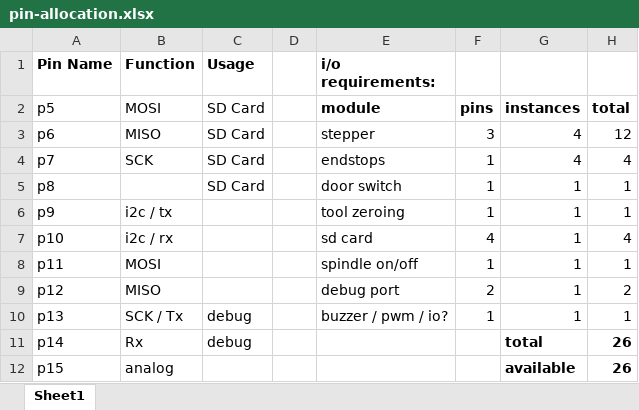
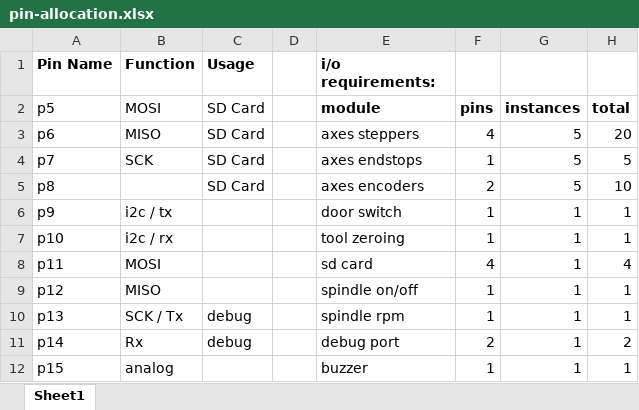
Before and after one commit to Hoektronics/Shukongji, an Excel workbook: electronics/mbed-motherboard/pin-allocation.xlsx, sheet Sheet1, drawn as a sheet; only a part is shown; values as stored, in another font and other column widths than the file's, no borders; the diff covers the shown part only; the diff names each change by its address in the sheet, - before the commit and + after, or states it on an @@ line.

Commit message:
switched to the lpcxpresso based on arthurs suggestion.

```diff
--- a/electronics/mbed-motherboard/pin-allocation.xlsx (sheet Sheet1)
+++ b/electronics/mbed-motherboard/pin-allocation.xlsx (sheet Sheet1)
-E3 (i/o requirements:): stepper
+E3 (i/o requirements:): axes steppers
-F3: 3
+F3: 4
-G3:G4: 4
+G3:G4: 5
-H3: 12
+H3: 20
-E4 (i/o requirements:): endstops
+E4 (i/o requirements:): axes endstops
-H4: 4
+H4: 5
-E5 (i/o requirements:): door switch
+E5 (i/o requirements:): axes encoders
-F5: 1
+F5: 2
-G5: 1
+G5: 5
-H5: 1
+H5: 10
-E6 (i/o requirements:): tool zeroing
+E6 (i/o requirements:): door switch
-E7 (i/o requirements:): sd card
+E7 (i/o requirements:): tool zeroing
-F7: 4
+F7: 1
-H7: 4
+H7: 1
-E8 (i/o requirements:): spindle on/off
+E8 (i/o requirements:): sd card
-F8: 1
+F8: 4
-H8: 1
+H8: 4
-E9 (i/o requirements:): debug port
+E9 (i/o requirements:): spindle on/off
-F9: 2
+F9: 1
-H9: 2
+H9: 1
-E10 (i/o requirements:): buzzer / pwm / io?
+E10 (i/o requirements:): spindle rpm
-E11 (i/o requirements:): (empty)
+E11 (i/o requirements:): debug port
-F11: (empty)
+F11: 2
-G11: total
+G11: 1
-G11:H12 bold: on
+G11:H12 bold: off
-H11: 26
+H11: 2
-E12 (i/o requirements:): (empty)
+E12 (i/o requirements:): buzzer
-F12: (empty)
+F12: 1
-G12: available
+G12: 1
-H12: 26
+H12: 1
```
Also changed, not shown: 18 edited cells and cell formats elsewhere in this sheet, 2 other files.
